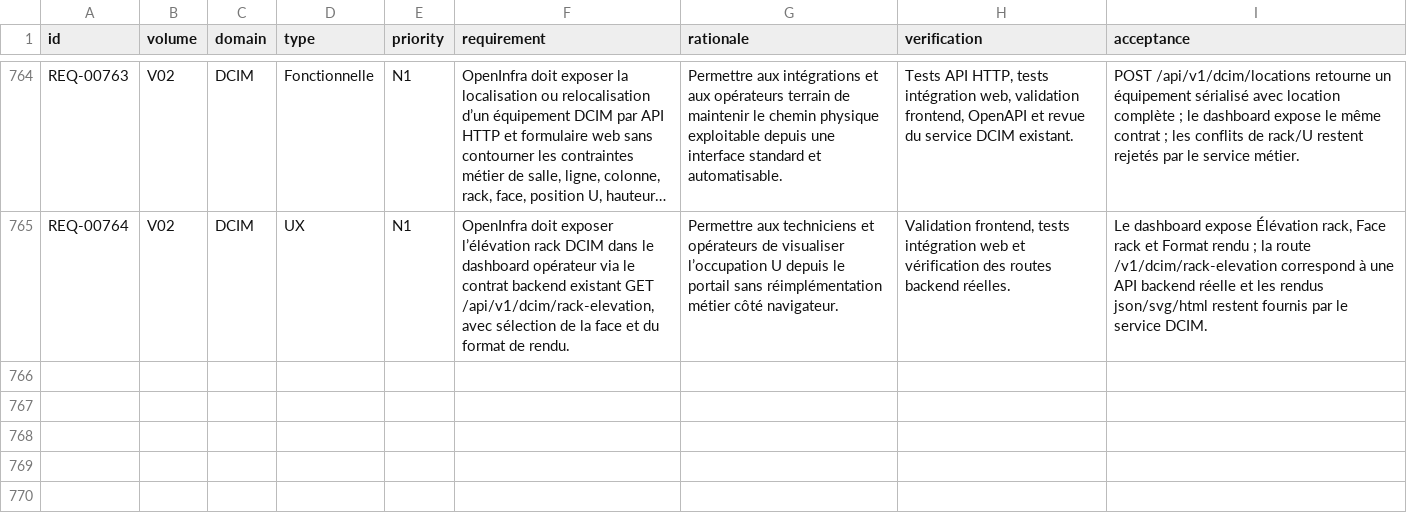
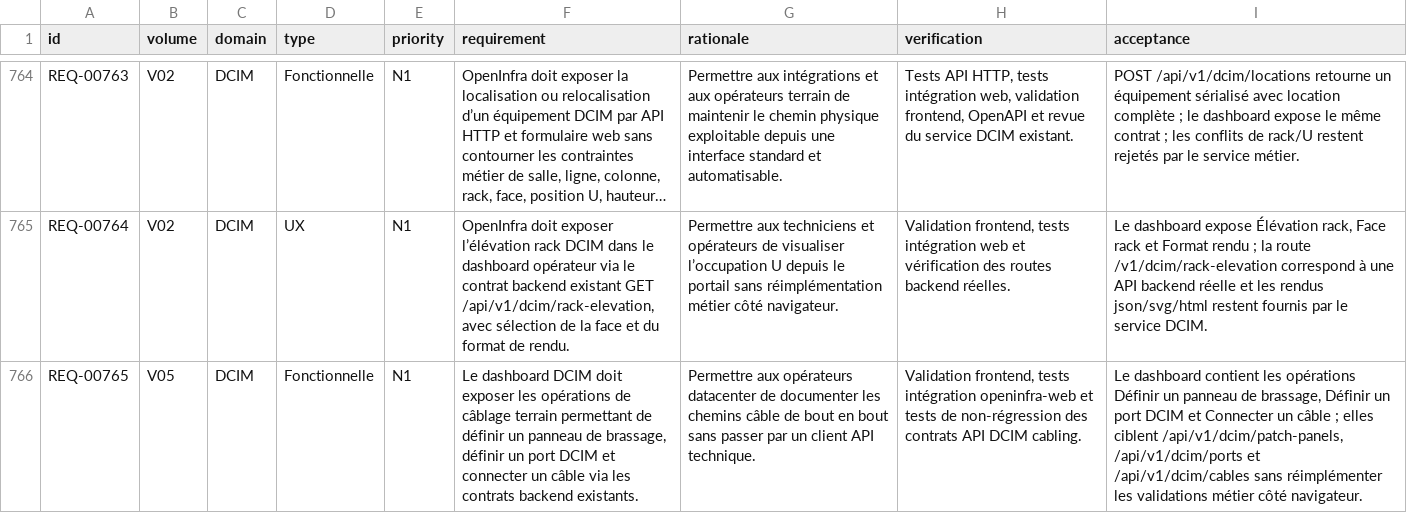
Before and after one commit to irivengroup/openinfra, a CSV file: docs/specifications/OpenInfra-CDC-SFG-STG-v4.8.1/11-Matrices/Exigences.csv, drawn as a sheet; only a part is shown, gaps mark what is left out; long unchanged cells end in …; the diff names each change by its address in the sheet, - before the commit and + after, or states it on an @@ line.

Commit message:
Livraison OpenInfra Python POO v0.29.28

```diff
--- a/docs/specifications/OpenInfra-CDC-SFG-STG-v4.8.1/11-Matrices/Exigences.csv
+++ b/docs/specifications/OpenInfra-CDC-SFG-STG-v4.8.1/11-Matrices/Exigences.csv
+row 766: REQ-00765 | V05 | DCIM | Fonctionnelle | N1 | Le dashboard DCIM doit exposer les opérations de câblage terrain permettant de définir un panneau de brassage, définir un port DCIM et connecter un câble via les contrats backend existants. | Permettre aux opérateurs datacenter de documenter les chemins câble de bout en bout sans passer par un client API technique. | Validation frontend, tests intégration openinfra-web et tests de non-régression des contrats API DCIM cabling. | Le dashboard contient les opérations Définir un panneau de brassage, Définir un port DCIM et Connecter un câble ; elles ciblent /api/v1/dcim/patch-panels, /api/v1/dcim/ports et /api/v1/dcim/cables sans réimplémenter les validations métier côté navigateur.
```
Also changed, not shown: docs/specifications/OpenInfra-CDC-SFG-STG-v4.8.1/11-Matrices/Tests.csv, docs/specifications/OpenInfra-CDC-SFG-STG-v4.8.1/11-Matrices/Traceabilite.csv, 27 other files.
